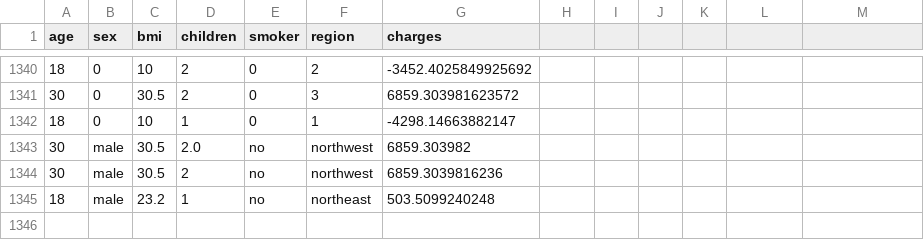
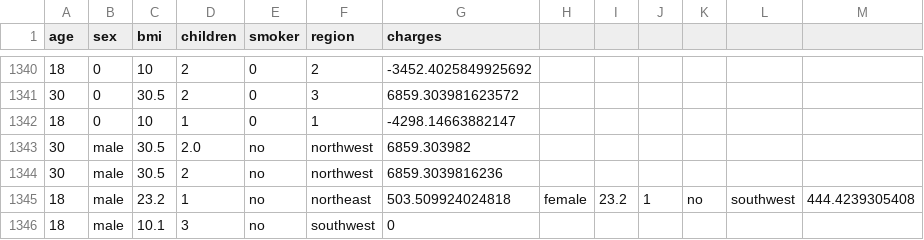
Before and after one commit to MichaelAcostaDev/Insurance-Cost-Predictor, a CSV file: insurance.csv, drawn as a sheet; only a part is shown, gaps mark what is left out.

```diff
--- a/insurance.csv
+++ b/insurance.csv
@@ -1344,2 +1344,3 @@ age,sex,bmi,children,smoker,region,charges
 30,male,30.5,2,no,northwest,6859.3039816236
-18,male,23.2,1,no,northeast,503.5099240248
+18,male,23.2,1,no,northeast,503.509924024818,female,23.2,1,no,southwest,444.4239305408
+18,male,10.1,3,no,southwest,0
```
Also changed, not shown: 22 other files.
